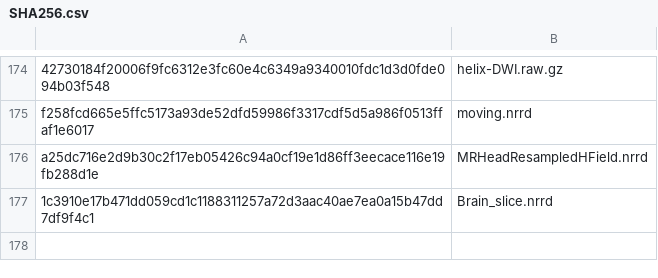
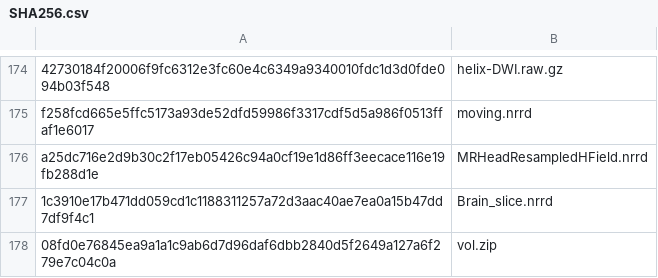
Before and after one commit to Slicer/SlicerTestingData, a CSV file: SHA256.csv, drawn as a sheet; only a part is shown, gaps mark what is left out; the diff names each change by its address in the sheet, - before the commit and + after, or states it on an @@ line.

```diff
--- a/SHA256.csv
+++ b/SHA256.csv
+row 178: 08fd0e76845ea9a1a1c9ab6d7d96daf6dbb2840d5f2649a127a6f279e7c04c0a | vol.zip
```
Also changed, not shown: 1 other file.
